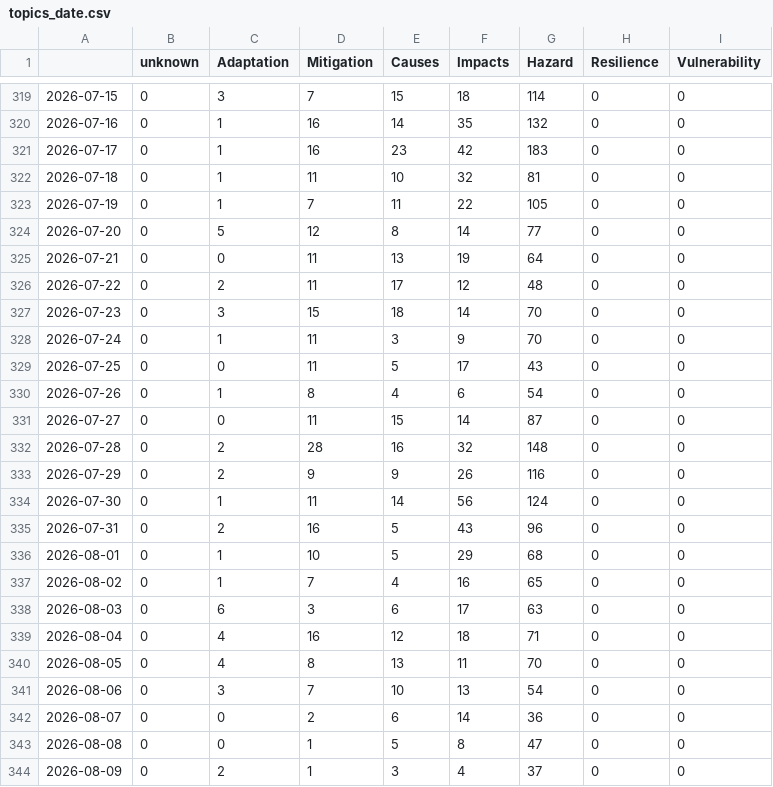
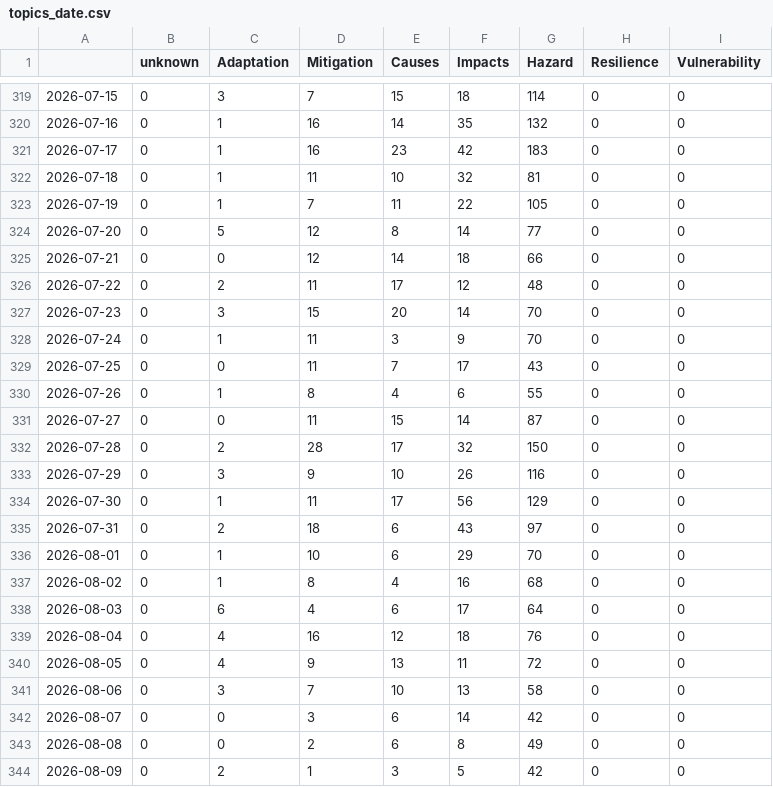
Before and after one commit to ms2329-news/collectionIsComing, a CSV file: csv/topics_date.csv, drawn as a sheet; only a part is shown, gaps mark what is left out; the diff covers the shown part only.

```diff
--- a/csv/topics_date.csv
+++ b/csv/topics_date.csv
@@ -324,21 +324,21 @@
 2026-07-20,0,5,12,8,14,77,0,0
-2026-07-21,0,0,11,13,19,64,0,0
+2026-07-21,0,0,12,14,18,66,0,0
 2026-07-22,0,2,11,17,12,48,0,0
-2026-07-23,0,3,15,18,14,70,0,0
+2026-07-23,0,3,15,20,14,70,0,0
 2026-07-24,0,1,11,3,9,70,0,0
-2026-07-25,0,0,11,5,17,43,0,0
-2026-07-26,0,1,8,4,6,54,0,0
+2026-07-25,0,0,11,7,17,43,0,0
+2026-07-26,0,1,8,4,6,55,0,0
 2026-07-27,0,0,11,15,14,87,0,0
-2026-07-28,0,2,28,16,32,148,0,0
-2026-07-29,0,2,9,9,26,116,0,0
-2026-07-30,0,1,11,14,56,124,0,0
-2026-07-31,0,2,16,5,43,96,0,0
-2026-08-01,0,1,10,5,29,68,0,0
-2026-08-02,0,1,7,4,16,65,0,0
-2026-08-03,0,6,3,6,17,63,0,0
-2026-08-04,0,4,16,12,18,71,0,0
-2026-08-05,0,4,8,13,11,70,0,0
-2026-08-06,0,3,7,10,13,54,0,0
-2026-08-07,0,0,2,6,14,36,0,0
-2026-08-08,0,0,1,5,8,47,0,0
-2026-08-09,0,2,1,3,4,37,0,0
+2026-07-28,0,2,28,17,32,150,0,0
+2026-07-29,0,3,9,10,26,116,0,0
+2026-07-30,0,1,11,17,56,129,0,0
+2026-07-31,0,2,18,6,43,97,0,0
+2026-08-01,0,1,10,6,29,70,0,0
+2026-08-02,0,1,8,4,16,68,0,0
+2026-08-03,0,6,4,6,17,64,0,0
+2026-08-04,0,4,16,12,18,76,0,0
+2026-08-05,0,4,9,13,11,72,0,0
+2026-08-06,0,3,7,10,13,58,0,0
+2026-08-07,0,0,3,6,14,42,0,0
+2026-08-08,0,0,2,6,8,49,0,0
+2026-08-09,0,2,1,3,5,42,0,0
```
Also changed, not shown: 1 added row and 9 edited cells elsewhere in this file, 6 other files.
